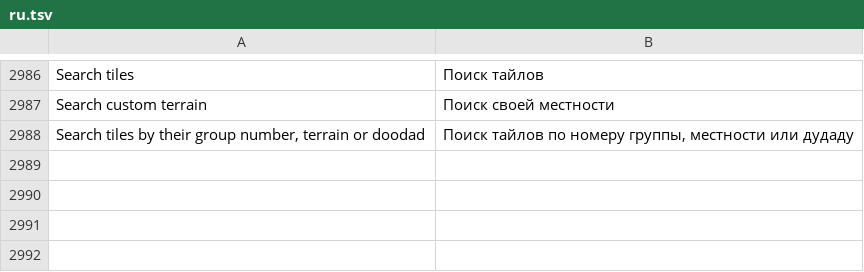
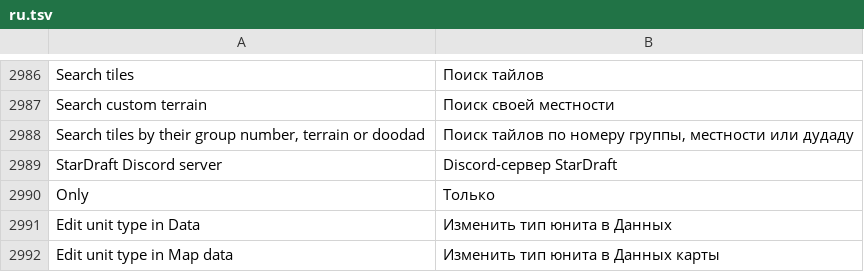
Before and after one commit to stardraft-editor/stardraft, a TSV file: apps/editor/res/lang/ru.tsv, drawn as a sheet; only a part is shown, gaps mark what is left out; the diff names each change by its address in the sheet, - before the commit and + after, or states it on an @@ line.

Commit message:
UI pass: empty states say None (the map's sounds, a briefing's actions, the units a map image leaves out, an entry with no references); no hint in the Tiles footer or the Notes field; Only (no colon); the feedback window's link is named after the place it opens (StarDraft Discord server)

```diff
--- a/apps/editor/res/lang/ru.tsv
+++ b/apps/editor/res/lang/ru.tsv
+row 2989: StarDraft Discord server | Discord-сервер StarDraft
+row 2990: Only | Только
+row 2991: Edit unit type in Data | Изменить тип юнита в Данных
+row 2992: Edit unit type in Map data | Изменить тип юнита в Данных карты
```
Also changed, not shown: apps/editor/res/lang/es.tsv, apps/editor/res/lang/fr.tsv, 15 other files.
